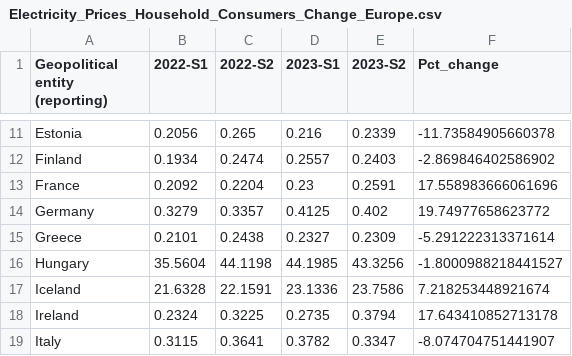
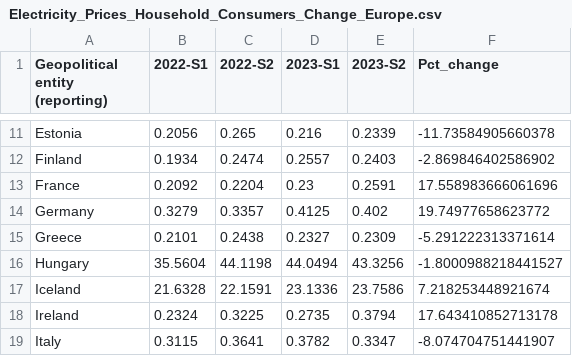
Before and after one commit to Qery-Data/Energy, a CSV file: data_Eurostat_Energy_Prices/Electricity_Prices_Household_Consumers_Change_Europe.csv, drawn as a sheet; only a part is shown, gaps mark what is left out.

Commit message:
Latest data: 2024-08-09-09-12-30

```diff
--- a/data_Eurostat_Energy_Prices/Electricity_Prices_Household_Consumers_Change_Europe.csv
+++ b/data_Eurostat_Energy_Prices/Electricity_Prices_Household_Consumers_Change_Europe.csv
@@ -15,3 +15,3 @@ Germany,0.3279,0.3357,0.4125,0.402,19.74977658623772
 Greece,0.2101,0.2438,0.2327,0.2309,-5.291222313371614
-Hungary,35.5604,44.1198,44.1985,43.3256,-1.8000988218441527
+Hungary,35.5604,44.1198,44.0494,43.3256,-1.8000988218441527
 Iceland,21.6328,22.1591,23.1336,23.7586,7.218253448921674
```
Also changed, not shown: data_Eurostat_Energy_Prices/Electricity_Prices_Household_Consumers_Time_All_Countries.csv.
